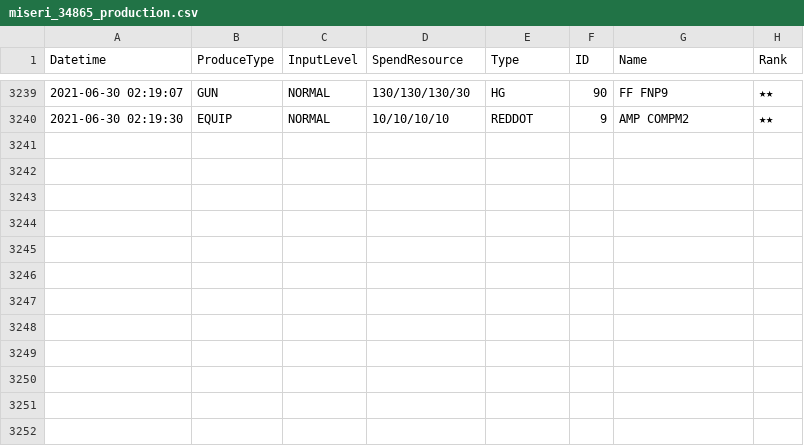
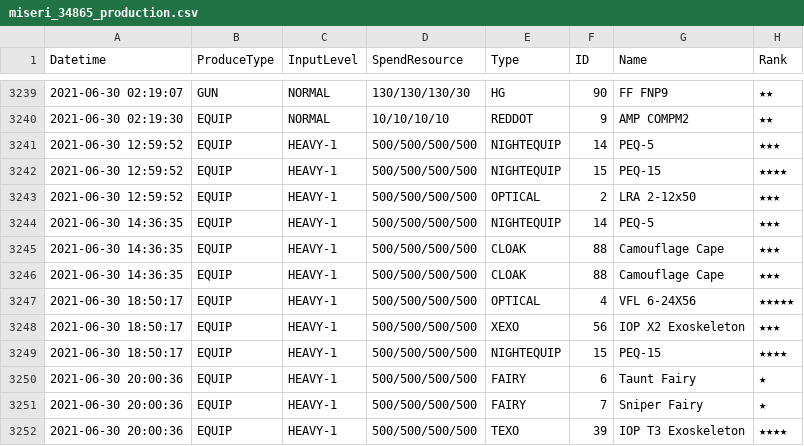
Before and after one commit to m1s3ri/90wish, a CSV file: miseri_34865_production.csv, drawn as a sheet; only a part is shown, gaps mark what is left out.

```diff
--- a/miseri_34865_production.csv
+++ b/miseri_34865_production.csv
@@ -3240 +3240,13 @@
 2021-06-30 02:19:30,EQUIP,NORMAL,10/10/10/10,REDDOT,9,AMP COMPM2,★★
+2021-06-30 12:59:52,EQUIP,HEAVY-1,500/500/500/500,NIGHTEQUIP,14,PEQ-5,★★★
+2021-06-30 12:59:52,EQUIP,HEAVY-1,500/500/500/500,NIGHTEQUIP,15,PEQ-15,★★★★
+2021-06-30 12:59:52,EQUIP,HEAVY-1,500/500/500/500,OPTICAL,2,LRA 2-12x50,★★★
+2021-06-30 14:36:35,EQUIP,HEAVY-1,500/500/500/500,NIGHTEQUIP,14,PEQ-5,★★★
+2021-06-30 14:36:35,EQUIP,HEAVY-1,500/500/500/500,CLOAK,88,Camouflage Cape,★★★
+2021-06-30 14:36:35,EQUIP,HEAVY-1,500/500/500/500,CLOAK,88,Camouflage Cape,★★★
+2021-06-30 18:50:17,EQUIP,HEAVY-1,500/500/500/500,OPTICAL,4,VFL 6-24X56,★★★★★
+2021-06-30 18:50:17,EQUIP,HEAVY-1,500/500/500/500,XEXO,56,IOP X2 Exoskeleton,★★★
+2021-06-30 18:50:17,EQUIP,HEAVY-1,500/500/500/500,NIGHTEQUIP,15,PEQ-15,★★★★
+2021-06-30 20:00:36,EQUIP,HEAVY-1,500/500/500/500,FAIRY,6,Taunt Fairy,★
+2021-06-30 20:00:36,EQUIP,HEAVY-1,500/500/500/500,FAIRY,7,Sniper Fairy,★
+2021-06-30 20:00:36,EQUIP,HEAVY-1,500/500/500/500,TEXO,39,IOP T3 Exoskeleton,★★★★
```
Also changed, not shown: miseri_34865_doll_info.csv, miseri_34865_equip_info.csv, 4 other files.
